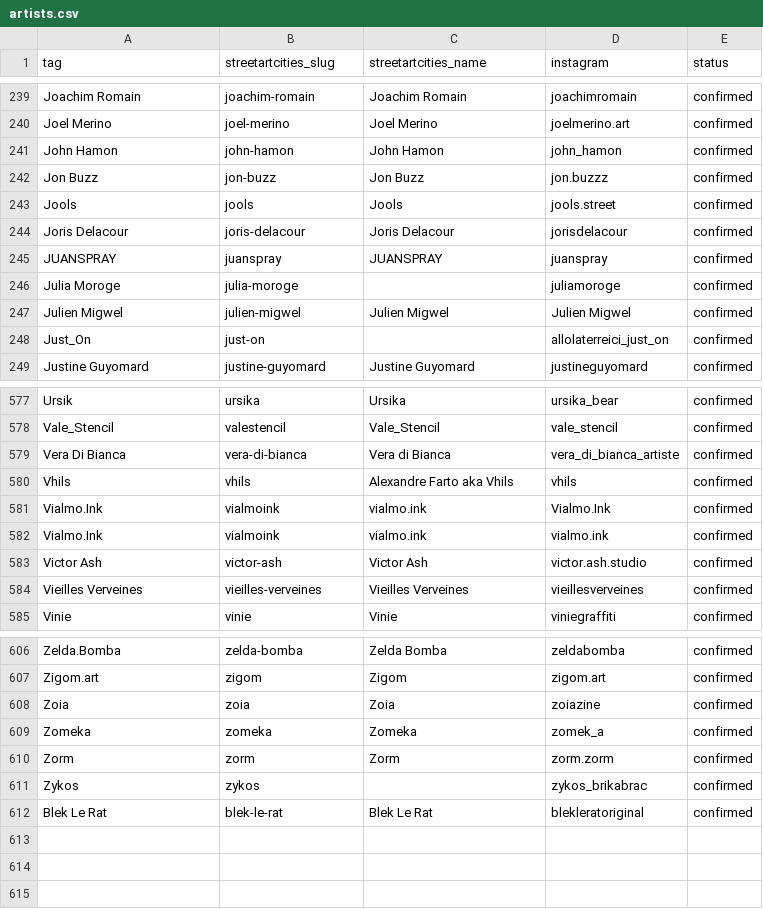
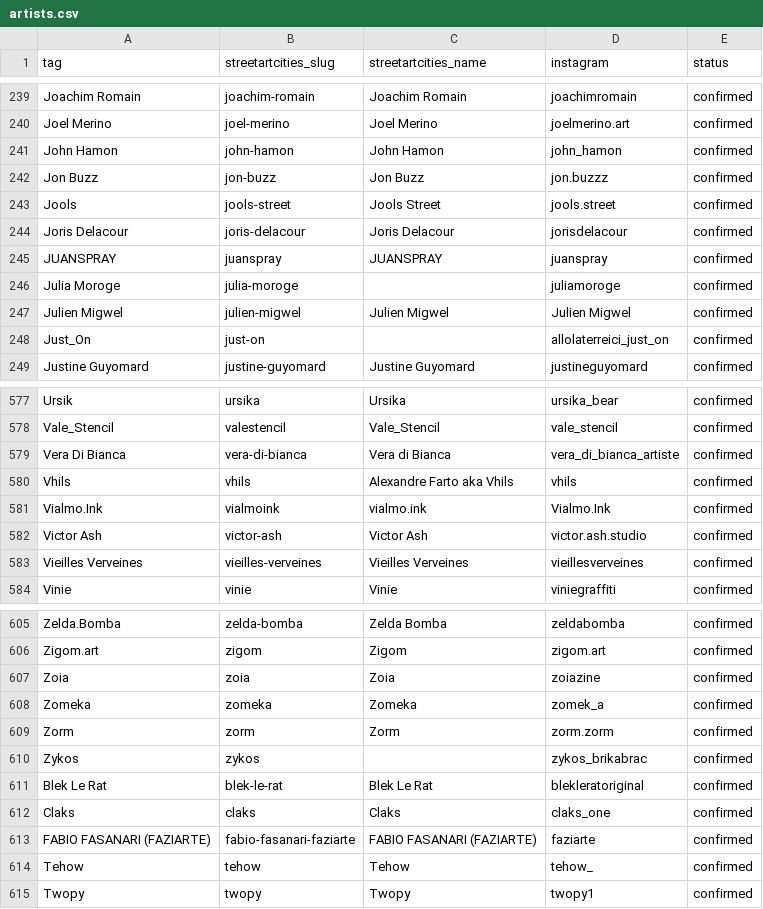
Before and after one commit to cplanty/street-art-photo-assistant, a CSV file: data/artists.csv, drawn as a sheet; only a part is shown, gaps mark what is left out.

```diff
--- a/data/artists.csv
+++ b/data/artists.csv
@@ -242,3 +242,3 @@ John Hamon;john-hamon;John Hamon;john_hamon;confirmed
 Jon Buzz;jon-buzz;Jon Buzz;jon.buzzz;confirmed
-Jools;jools;Jools;jools.street;confirmed
+Jools;jools-street;Jools Street;jools.street;confirmed
 Joris Delacour;joris-delacour;Joris Delacour ;jorisdelacour;confirmed
@@ -581,3 +581,2 @@ Vhils;vhils;Alexandre Farto aka Vhils;vhils;confirmed
 Vialmo.Ink;vialmoink;vialmo.ink;Vialmo.Ink;confirmed
-Vialmo.Ink;vialmoink;vialmo.ink;vialmo.ink;confirmed
 Victor Ash;victor-ash;Victor Ash;victor.ash.studio;confirmed
@@ -612 +611,5 @@ Zykos;zykos;;zykos_brikabrac;confirmed
 Blek Le Rat;blek-le-rat;Blek Le Rat;blekleratoriginal;confirmed
+Claks;claks;Claks;claks_one;confirmed
+FABIO FASANARI (FAZIARTE);fabio-fasanari-faziarte;FABIO FASANARI (FAZIARTE);faziarte;confirmed
+Tehow;tehow;Tehow;tehow_;confirmed
+Twopy;twopy;Twopy;twopy1;confirmed
```
Also changed, not shown: 2 other files.
